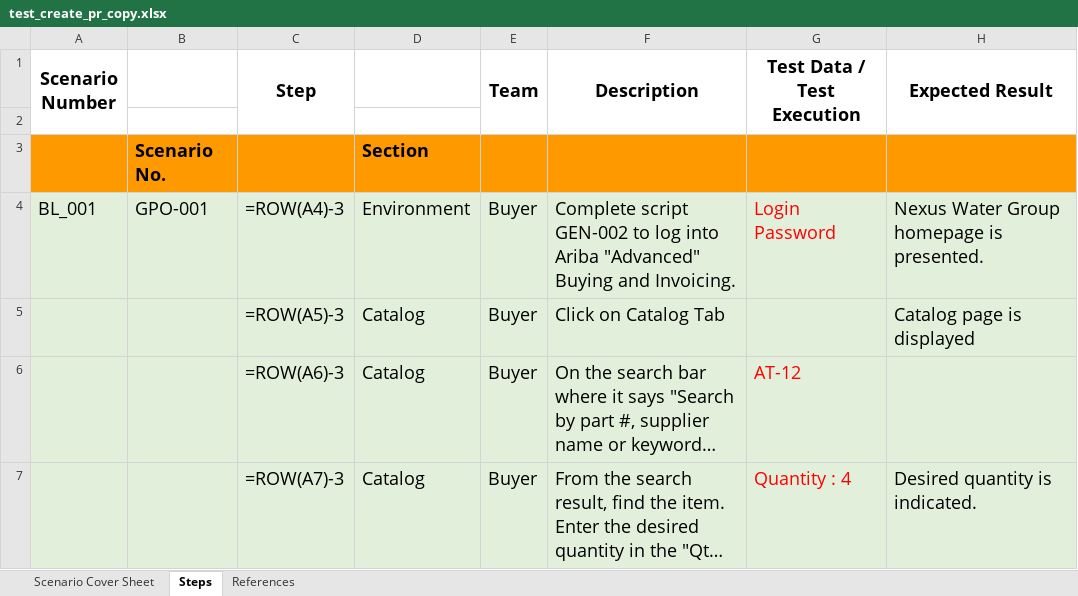
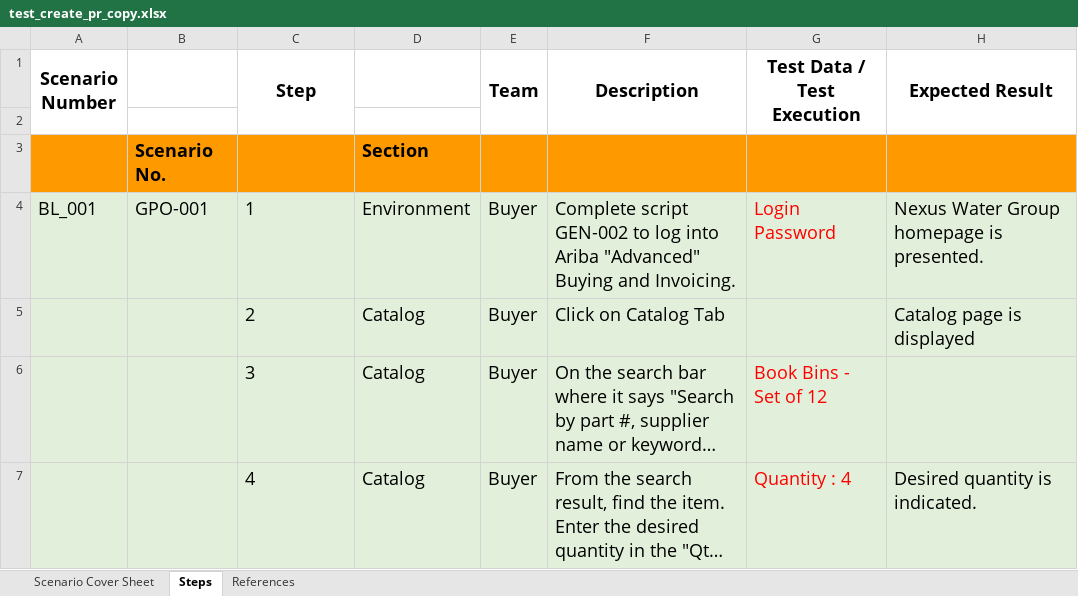
Before and after one commit to Samizen/sap_test_automation, an Excel workbook: excel_test_cases_updated/test_create_pr_copy.xlsx, sheet Steps, drawn as a sheet; only a part is shown; long unchanged cells end in …; values as stored, in another font and other column widths than the file's, no borders; formulas without a stored value are shown as written; the diff covers the shown part only; the diff names each change by its address in the sheet, - before the commit and + after, or states it on an @@ line.

```diff
--- a/excel_test_cases_updated/test_create_pr_copy.xlsx (sheet Steps)
+++ b/excel_test_cases_updated/test_create_pr_copy.xlsx (sheet Steps)
-C4 (Step): =ROW(A4)-3
+C4 (Step): 1
-C5 (Step): =ROW(A5)-3
+C5 (Step): 2
-C6 (Step): =ROW(A6)-3
+C6 (Step): 3
-G6 (Test Data / Test Execution): AT-12
+G6 (Test Data / Test Execution): Book Bins - Set of 12
-C7 (Step): =ROW(A7)-3
+C7 (Step): 4
```
Also changed, not shown: 13 edited cells elsewhere in this sheet, sheet Scenario Cover Sheet, 2 other files.
